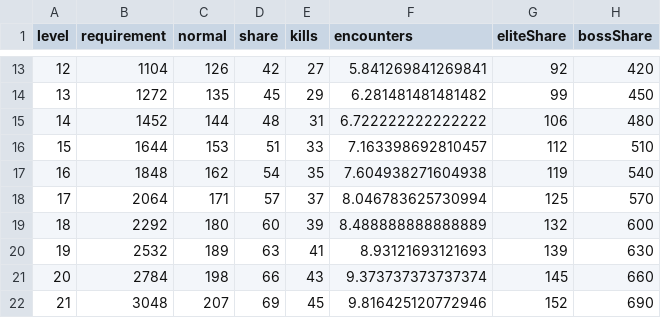
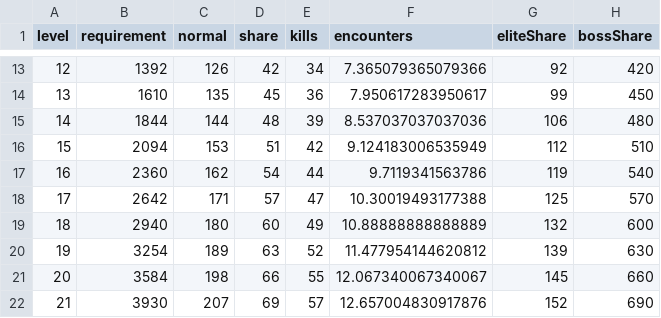
Before and after one commit to Horios/Emberwild, a CSV file: docs/progression-xp.csv, drawn as a sheet; only a part is shown, gaps mark what is left out; the diff covers the shown part only.

Commit message:
balance: progressively raise late-game level EXP requirements

```diff
--- a/docs/progression-xp.csv
+++ b/docs/progression-xp.csv
@@ -13,10 +13,10 @@ level,requirement,normal,share,kills,encounters,eliteShare,bossShare
-12,1104,126,42,27,5.841269841269841,92,420
-13,1272,135,45,29,6.281481481481482,99,450
-14,1452,144,48,31,6.722222222222222,106,480
-15,1644,153,51,33,7.163398692810457,112,510
-16,1848,162,54,35,7.604938271604938,119,540
-17,2064,171,57,37,8.046783625730994,125,570
-18,2292,180,60,39,8.488888888888889,132,600
-19,2532,189,63,41,8.93121693121693,139,630
-20,2784,198,66,43,9.373737373737374,145,660
-21,3048,207,69,45,9.816425120772946,152,690
+12,1392,126,42,34,7.365079365079366,92,420
+13,1610,135,45,36,7.950617283950617,99,450
+14,1844,144,48,39,8.537037037037036,106,480
+15,2094,153,51,42,9.124183006535949,112,510
+16,2360,162,54,44,9.7119341563786,119,540
+17,2642,171,57,47,10.30019493177388,125,570
+18,2940,180,60,49,10.88888888888889,132,600
+19,3254,189,63,52,11.477954144620812,139,630
+20,3584,198,66,55,12.067340067340067,145,660
+21,3930,207,69,57,12.657004830917876,152,690
```
Also changed, not shown: 146 edited cells elsewhere in this file, 4 other files.
